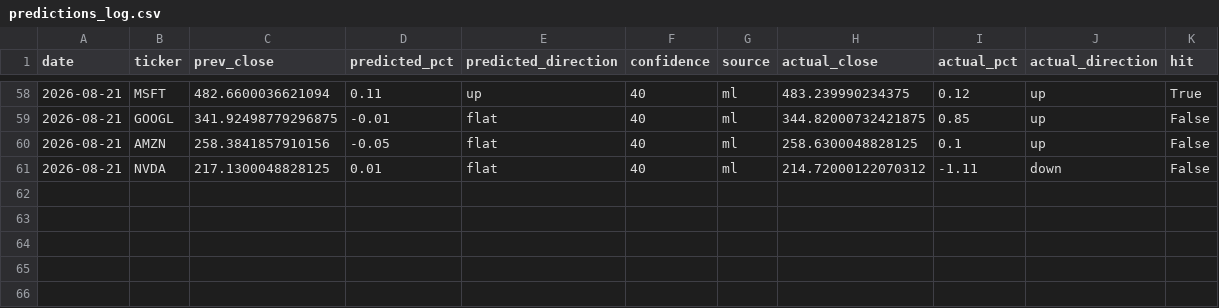
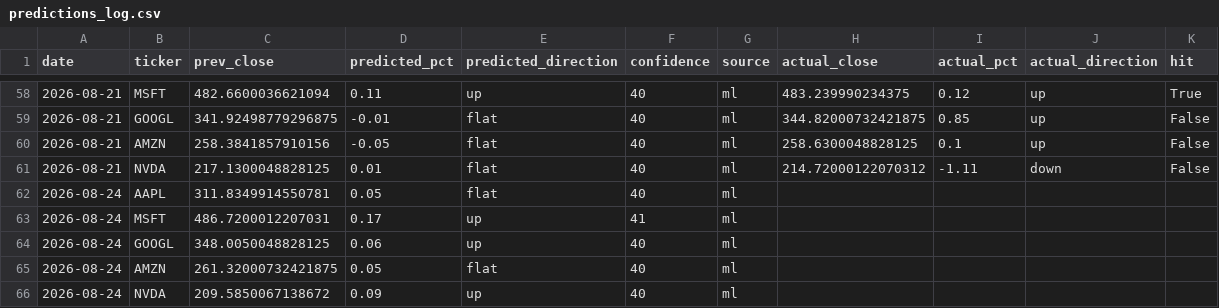
Before and after one commit to Revanth-Naik/niffler, a CSV file: data/processed/predictions_log.csv, drawn as a sheet; only a part is shown, gaps mark what is left out; the diff names each change by its address in the sheet, - before the commit and + after, or states it on an @@ line.

Commit message:
Log predictions for 2026-08-24

```diff
--- a/data/processed/predictions_log.csv
+++ b/data/processed/predictions_log.csv
+row 62: 2026-08-24 | AAPL | 311.8349914550781 | 0.05 | flat | 40 | ml
+row 63: 2026-08-24 | MSFT | 486.7200012207031 | 0.17 | up | 41 | ml
+row 64: 2026-08-24 | GOOGL | 348.0050048828125 | 0.06 | up | 40 | ml
+row 65: 2026-08-24 | AMZN | 261.32000732421875 | 0.05 | flat | 40 | ml
+row 66: 2026-08-24 | NVDA | 209.5850067138672 | 0.09 | up | 40 | ml
```
